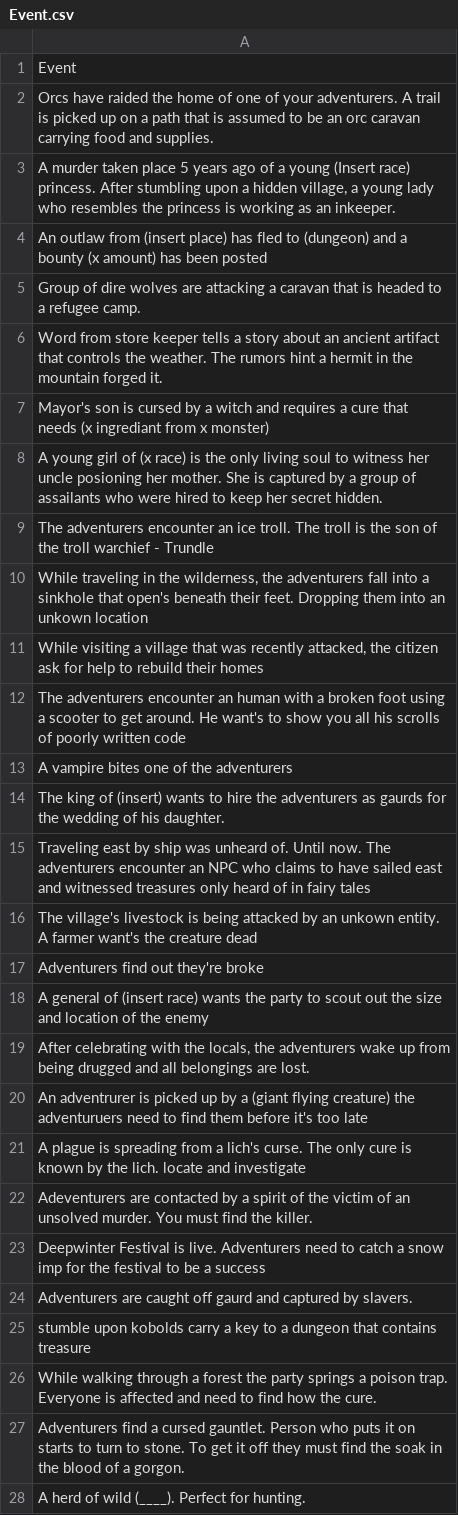
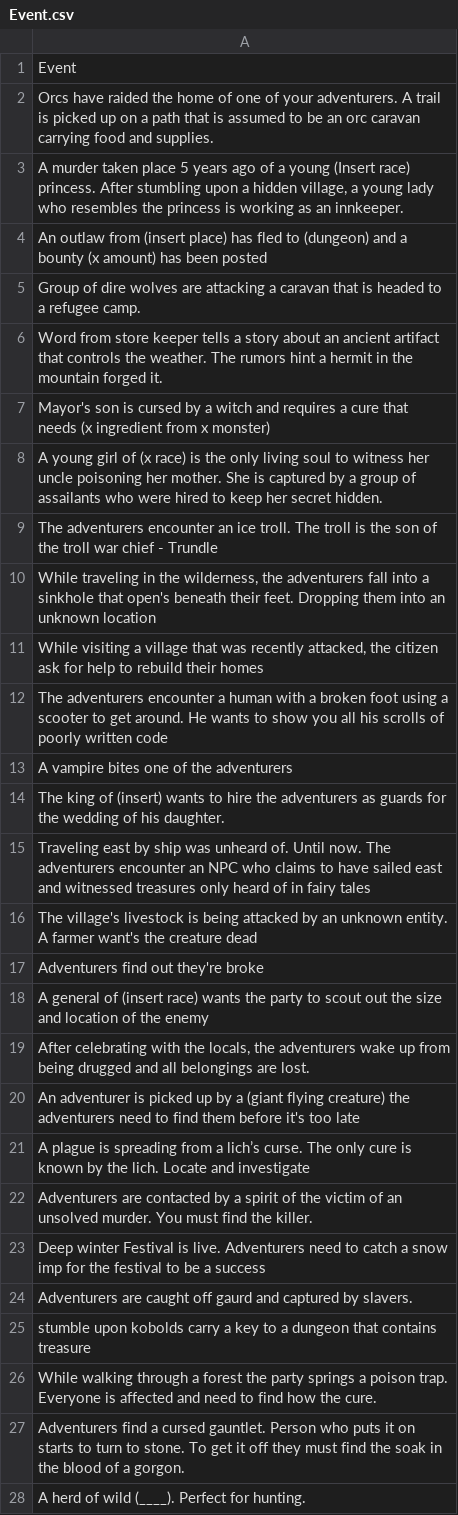
Before and after one commit to wpanderson/Project-Osiris, a CSV file: src/D.R.A.G.O.N.S_CSV/Event.csv, drawn as a sheet; the diff names each change by its address in the sheet, - before the commit and + after, or states it on an @@ line.

Commit message:
Update Event.csv
Typos galore

```diff
--- a/src/D.R.A.G.O.N.S_CSV/Event.csv
+++ b/src/D.R.A.G.O.N.S_CSV/Event.csv
-A3: …as an inkeeper.
+A3: …as an innkeeper.
-A7: …needs (x ingrediant from x…
+A7: …needs (x ingredient from x…
-A8: …her uncle posioning her mother.…
+A8: …her uncle poisoning her mother.…
-A9: …the troll warchief - Trundle
+A9: …the troll war chief - Trundle
-A10: …into an unkown location
+A10: …into an unknown location
-A12: …adventurers encounter an human with a broken foot using a scooter to get around. He want's to show…
+A12: …adventurers encounter a human with a broken foot using a scooter to get around. He wants to show…
-A14: …adventurers as gaurds for the…
+A14: …adventurers as guards for the…
-A16: …by an unkown entity. A…
+A16: …by an unknown entity. A…
-A20: An adventrurer is picked up by a (giant flying creature) the adventuruers need to…
+A20: An adventurer is picked up by a (giant flying creature) the adventurers need to…
-A21: …from a lich's curse. The only cure is known by the lich. locate and investigate
+A21: …from a lich’s curse. The only cure is known by the lich. Locate and investigate
-A22: Adeventurers are contacted…
+A22: Adventurers are contacted…
-A23: Deepwinter Festival is…
+A23: Deep winter Festival is…
```
